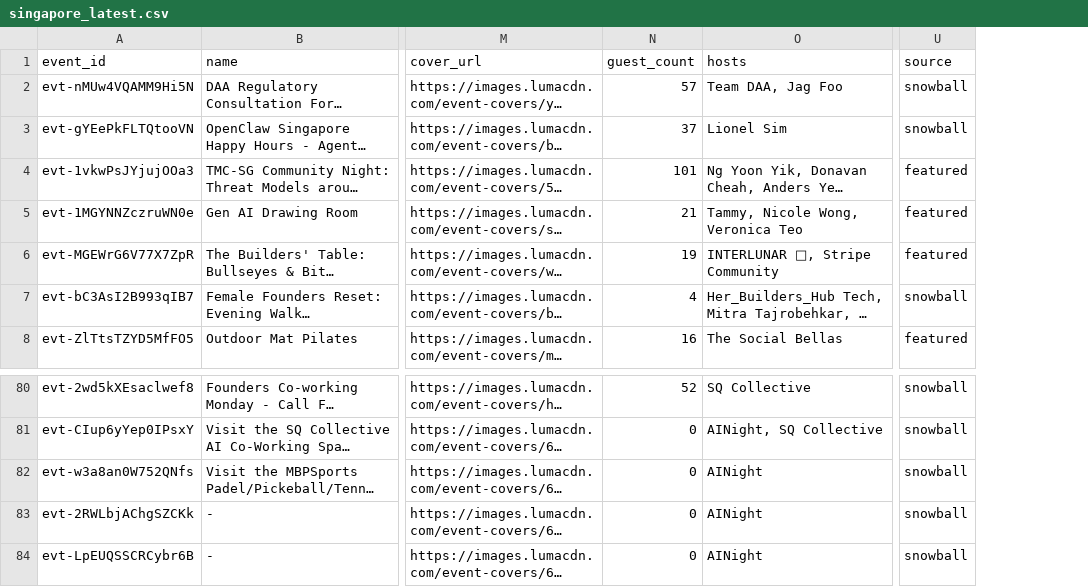
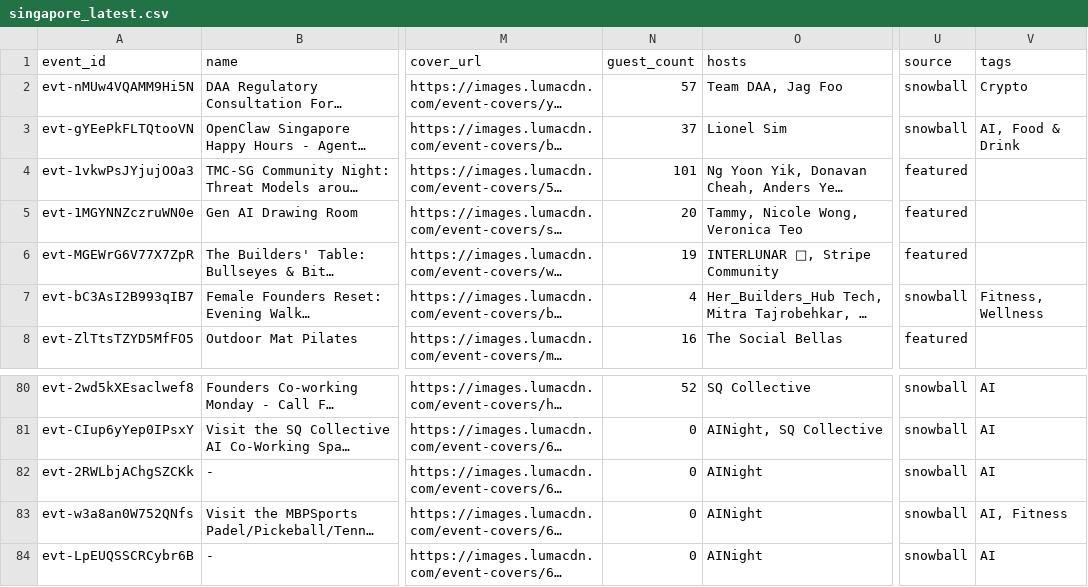
Before and after one commit to himanshusaleria/luma-explore, a CSV file: data/singapore_latest.csv, drawn as a sheet; only a part is shown, gaps mark what is left out; long unchanged cells end in …; the diff names each change by its address in the sheet, - before the commit and + after, or states it on an @@ line.

```diff
--- a/data/singapore_latest.csv
+++ b/data/singapore_latest.csv
+column V (tags), rows 2-7: Crypto | AI, Food & Drink |  |  |  | Fitness, Wellness; rows 80-81: AI | AI; rows 83-84: AI, Fitness | AI
-N5 (guest_count): 21
+N5 (guest_count): 20
@@ row 83 moved to row 82: evt-2RWLbjAChgSZCKk @@
```
Also changed, not shown: data/bengaluru_latest.csv, data/mumbai_latest.csv, 10 other files.
